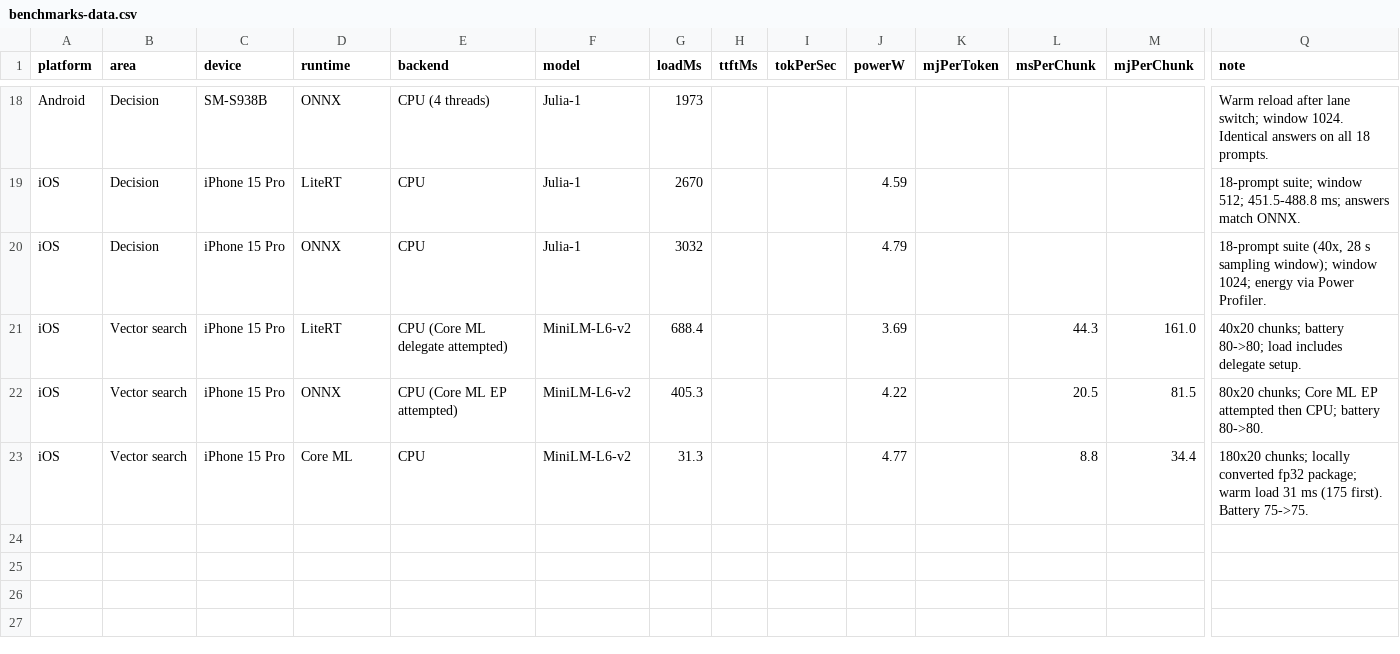
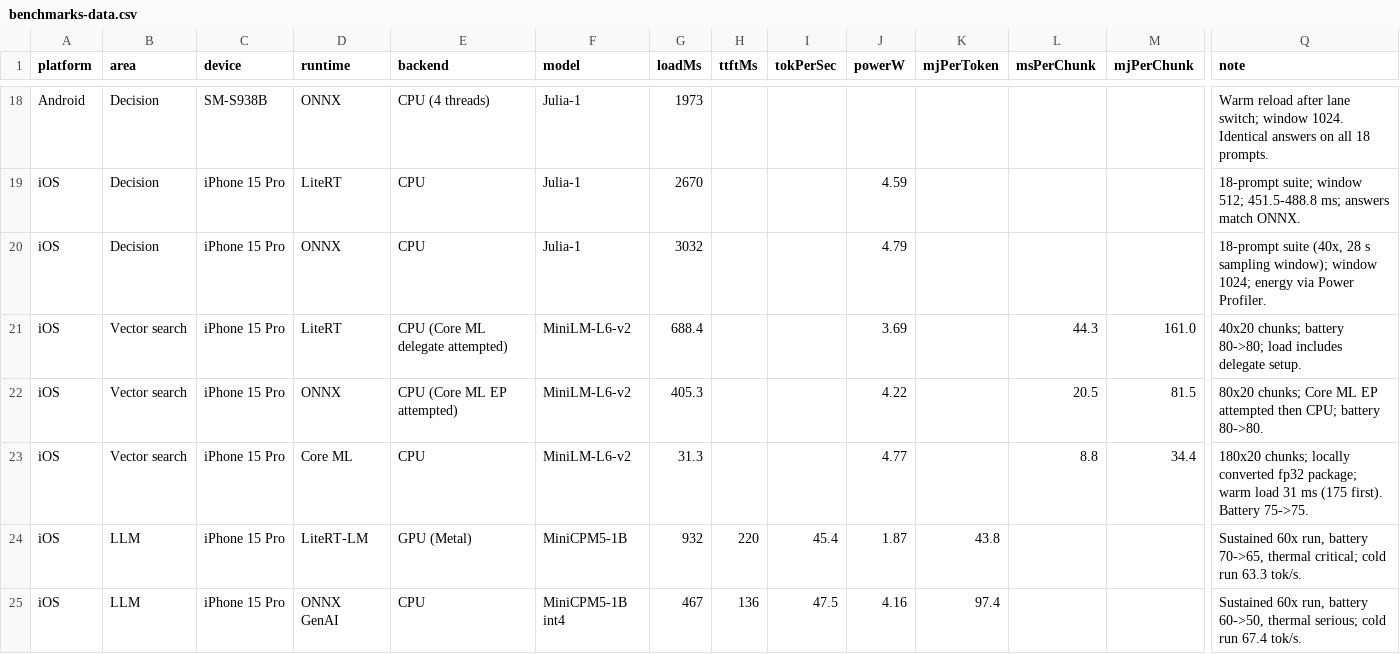
Before and after one commit to GustavoFRGomes/myleo-demo-ml-runtimes, a CSV file: docs/benchmarks-data.csv, drawn as a sheet; only a part is shown, gaps mark what is left out; rows hold the shown columns only; the diff names each change by its address in the sheet, - before the commit and + after, or states it on an @@ line.

Commit message:
docs(benchmarks): iPhone 15 Pro LLM battery runs (LiteRT GPU + ONNX)
Ten-minute battery runs (60 generations) on the 15 Pro, because the ~5% iOS
gauge cannot resolve the usual 3-run cells:

- LiteRT-LM GPU: 750.8 s, 45.4 tok/s sustained, battery 70% -> 65%, thermal
  critical, ~1.9 W / ~44 mJ per token (range 1.9-3.7 W / 44-88 mJ)
- ONNX GenAI CPU: 674.7 s, 47.5 tok/s sustained, battery 60% -> 50%, thermal
  serious, ~4.2 W / ~97 mJ per token (range 2.1-6.2 W / 49-146 mJ)

Cold single runs are recorded alongside (LiteRT 63.3 tok/s, ONNX 67.4), which
shows the sustained throttling. Battery deltas are quantised, so the ranges are
derived from the 5% step; Power Profiler is unusable here because it reads zero
while charging and needs the cable.

No memory column: iOS has no PSS equivalent.

```diff
--- a/docs/benchmarks-data.csv
+++ b/docs/benchmarks-data.csv
+row 24: iOS | LLM | iPhone 15 Pro | LiteRT-LM | GPU (Metal) | MiniCPM5-1B | 932 | 220 | 45.4 | 1.87 | 43.8 |  |  | Sustained 60x run, battery 70->65, thermal critical; cold run 63.3 tok/s.
+row 25: iOS | LLM | iPhone 15 Pro | ONNX GenAI | CPU | MiniCPM5-1B int4 | 467 | 136 | 47.5 | 4.16 | 97.4 |  |  | Sustained 60x run, battery 60->50, thermal serious; cold run 67.4 tok/s.
```
Also changed, not shown: 4 other files.
